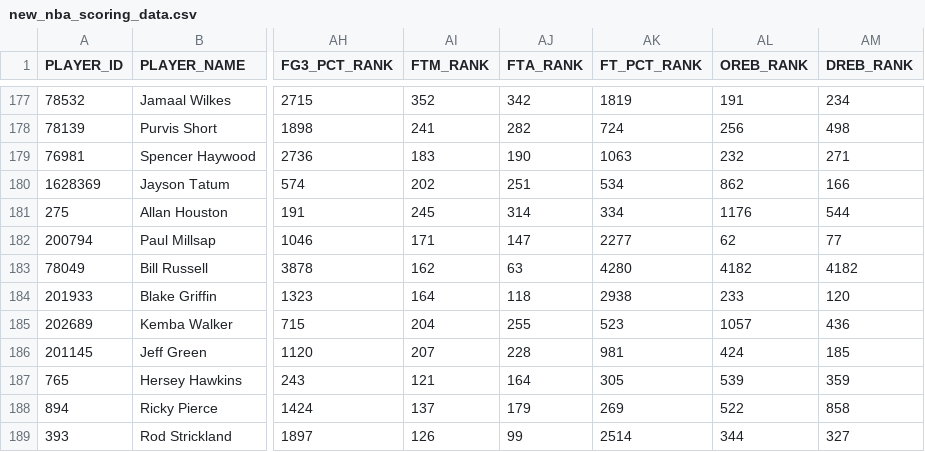
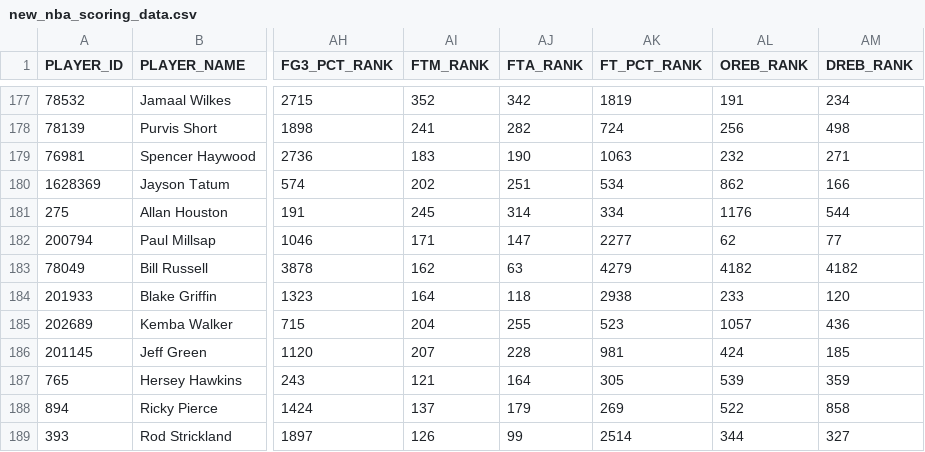
Before and after one commit to maxbox360/nba_scoring_bot, a CSV file: nba/new_nba_scoring_data.csv, drawn as a sheet; only a part is shown, gaps mark what is left out; the diff names each change by its address in the sheet, - before the commit and + after, or states it on an @@ line.

```diff
--- a/nba/new_nba_scoring_data.csv
+++ b/nba/new_nba_scoring_data.csv
-AK183 (FT_PCT_RANK): 4280
+AK183 (FT_PCT_RANK): 4279
```
Also changed, not shown: nba/old_nba_scoring_data.csv.
